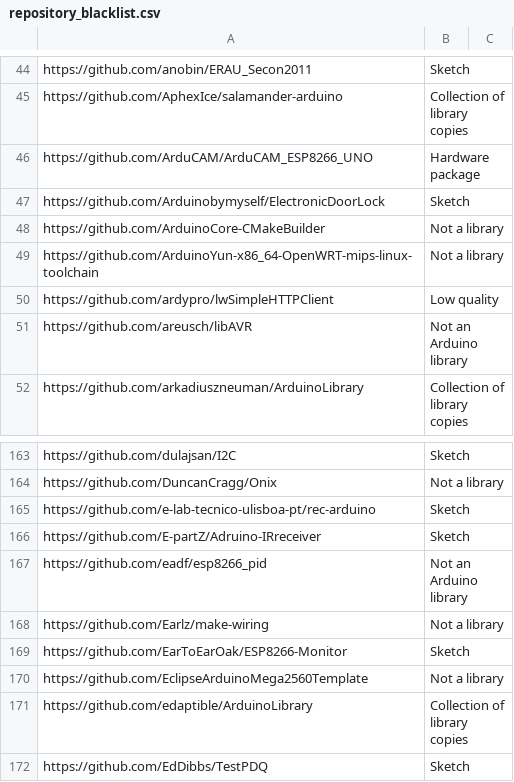
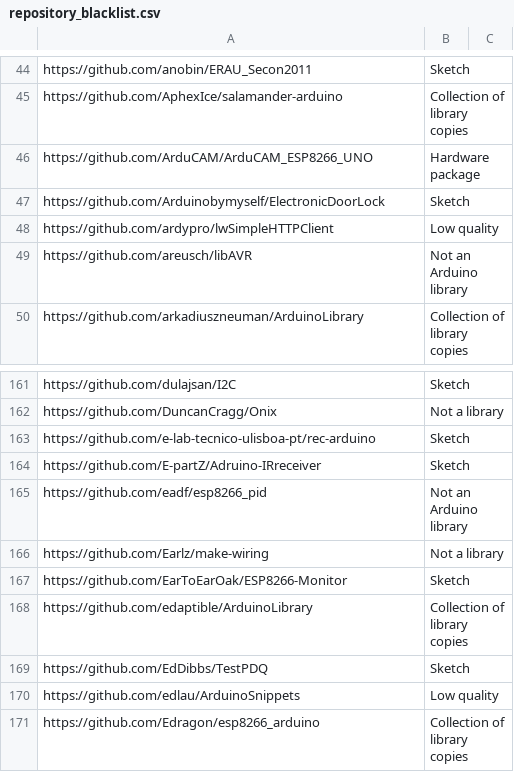
Before and after one commit to per1234/inolibbuglist, a CSV file: data/repository_blacklist.csv, drawn as a sheet; only a part is shown, gaps mark what is left out; the shorter side is filled out with more unchanged rows.

Commit message:
Remove invalid URLs from repository blacklist
The incorrect ArduinoCore-CMakeBuilder and ArduinoYun-x86_64-OpenWRT-mips-linux-toolchain entries were duplicates of other properly formatted rows.

The EclipseArduinoMega2560Template repository appears to no longer exist.

```diff
--- a/data/repository_blacklist.csv
+++ b/data/repository_blacklist.csv
@@ -47,4 +47,2 @@ https://github.com/ArduCAM/ArduCAM_ESP8266_UNO	Hardware package
 https://github.com/Arduinobymyself/ElectronicDoorLock	Sketch	
-https://github.com/ArduinoCore-CMakeBuilder	Not a library	
-https://github.com/ArduinoYun-x86_64-OpenWRT-mips-linux-toolchain	Not a library	
 https://github.com/ardypro/lwSimpleHTTPClient	Low quality	
@@ -169,3 +167,2 @@ https://github.com/Earlz/make-wiring	Not a library
 https://github.com/EarToEarOak/ESP8266-Monitor	Sketch	
-https://github.com/EclipseArduinoMega2560Template	Not a library	
 https://github.com/edaptible/ArduinoLibrary	Collection of library copies	
```
